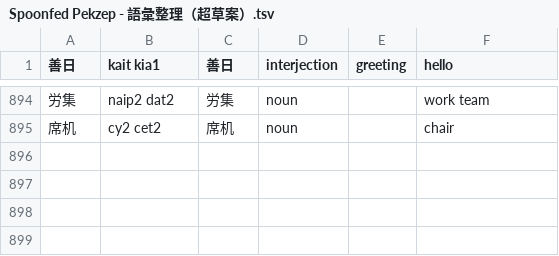
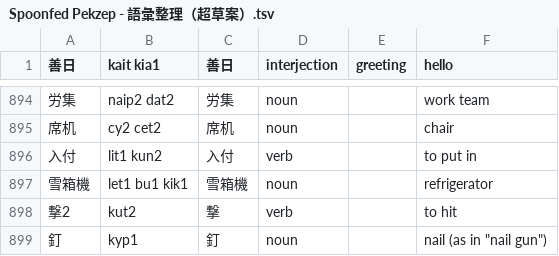
Before and after one commit to jurliyuuri/spoonfed_pekzep, a TSV file: raw/Spoonfed Pekzep - 語彙整理（超草案）.tsv, drawn as a sheet; only a part is shown, gaps mark what is left out; the diff names each change by its address in the sheet, - before the commit and + after, or states it on an @@ line.

```diff
--- a/raw/Spoonfed Pekzep - 語彙整理（超草案）.tsv
+++ b/raw/Spoonfed Pekzep - 語彙整理（超草案）.tsv
+row 896: 入付 | lit1 kun2 | 入付 | verb |  | to put in
+row 897: 雪箱機 | let1 bu1 kik1 | 雪箱機 | noun |  | refrigerator
+row 898: 撃2 | kut2 | 撃 | verb |  | to hit
+row 899: 釘 | kyp1 | 釘 | noun |  | nail (as in "nail gun")
```
Also changed, not shown: docs/raw.tsv, 26 other files.
